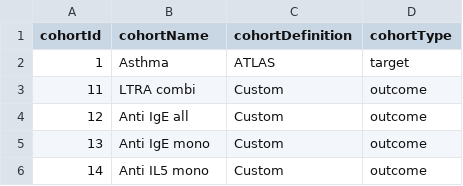
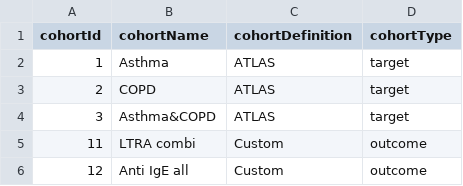
Before and after one commit to ted9219/RespiratoryDrugPathways, a CSV file: inst/Settings/cohorts_to_create.csv, drawn as a sheet; only a part is shown; the shorter side is filled out with more unchanged rows; the diff names each change by its address in the sheet, - before the commit and + after, or states it on an @@ line.

Commit message:
add two target cohorts (copd/ asthma+copd overlap)

```diff
--- a/inst/Settings/cohorts_to_create.csv
+++ b/inst/Settings/cohorts_to_create.csv
+row 3: 2 | COPD | ATLAS | target
+row 4: 3 | Asthma&COPD | ATLAS | target
```
Also changed, not shown: 2 other files.
